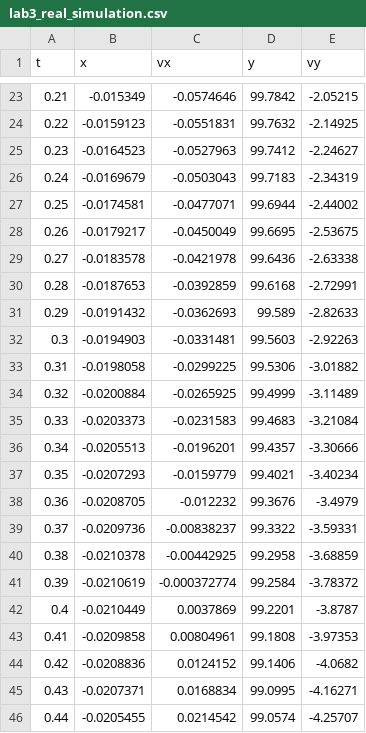
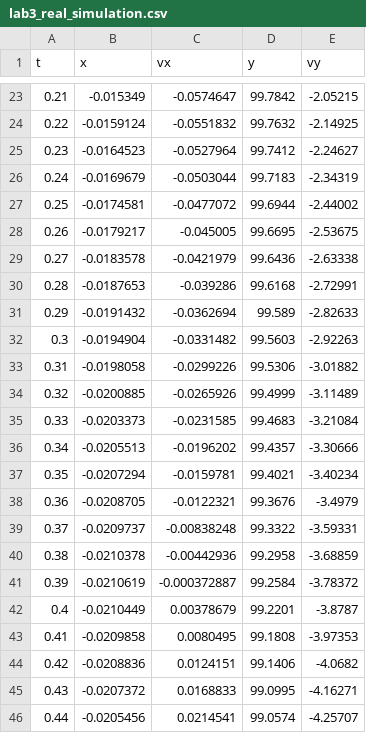
Before and after one commit to Bogdomeble/lab2v2, a CSV file: data/lab3_real_simulation.csv, drawn as a sheet; only a part is shown, gaps mark what is left out; the diff covers the shown part only.

```diff
--- a/data/lab3_real_simulation.csv
+++ b/data/lab3_real_simulation.csv
@@ -23,24 +23,24 @@ t,x,vx,y,vy
-0.21,-0.015349,-0.0574646,99.7842,-2.05215
-0.22,-0.0159123,-0.0551831,99.7632,-2.14925
-0.23,-0.0164523,-0.0527963,99.7412,-2.24627
-0.24,-0.0169679,-0.0503043,99.7183,-2.34319
-0.25,-0.0174581,-0.0477071,99.6944,-2.44002
-0.26,-0.0179217,-0.0450049,99.6695,-2.53675
-0.27,-0.0183578,-0.0421978,99.6436,-2.63338
-0.28,-0.0187653,-0.0392859,99.6168,-2.72991
-0.29,-0.0191432,-0.0362693,99.589,-2.82633
-0.3,-0.0194903,-0.0331481,99.5603,-2.92263
-0.31,-0.0198058,-0.0299225,99.5306,-3.01882
-0.32,-0.0200884,-0.0265925,99.4999,-3.11489
-0.33,-0.0203373,-0.0231583,99.4683,-3.21084
-0.34,-0.0205513,-0.0196201,99.4357,-3.30666
-0.35,-0.0207293,-0.0159779,99.4021,-3.40234
-0.36,-0.0208705,-0.012232,99.3676,-3.4979
-0.37,-0.0209736,-0.00838237,99.3322,-3.59331
-0.38,-0.0210378,-0.00442925,99.2958,-3.68859
-0.39,-0.0210619,-0.000372774,99.2584,-3.78372
-0.4,-0.0210449,0.0037869,99.2201,-3.8787
-0.41,-0.0209858,0.00804961,99.1808,-3.97353
-0.42,-0.0208836,0.0124152,99.1406,-4.0682
-0.43,-0.0207371,0.0168834,99.0995,-4.16271
-0.44,-0.0205455,0.0214542,99.0574,-4.25707
+0.21,-0.015349,-0.0574647,99.7842,-2.05215
+0.22,-0.0159124,-0.0551832,99.7632,-2.14925
+0.23,-0.0164523,-0.0527964,99.7412,-2.24627
+0.24,-0.0169679,-0.0503044,99.7183,-2.34319
+0.25,-0.0174581,-0.0477072,99.6944,-2.44002
+0.26,-0.0179217,-0.045005,99.6695,-2.53675
+0.27,-0.0183578,-0.0421979,99.6436,-2.63338
+0.28,-0.0187653,-0.039286,99.6168,-2.72991
+0.29,-0.0191432,-0.0362694,99.589,-2.82633
+0.3,-0.0194904,-0.0331482,99.5603,-2.92263
+0.31,-0.0198058,-0.0299226,99.5306,-3.01882
+0.32,-0.0200885,-0.0265926,99.4999,-3.11489
+0.33,-0.0203373,-0.0231585,99.4683,-3.21084
+0.34,-0.0205513,-0.0196202,99.4357,-3.30666
+0.35,-0.0207294,-0.0159781,99.4021,-3.40234
+0.36,-0.0208705,-0.0122321,99.3676,-3.4979
+0.37,-0.0209737,-0.00838248,99.3322,-3.59331
+0.38,-0.0210378,-0.00442936,99.2958,-3.68859
+0.39,-0.0210619,-0.000372887,99.2584,-3.78372
+0.4,-0.0210449,0.00378679,99.2201,-3.8787
+0.41,-0.0209858,0.0080495,99.1808,-3.97353
+0.42,-0.0208836,0.0124151,99.1406,-4.0682
+0.43,-0.0207372,0.0168833,99.0995,-4.16271
+0.44,-0.0205456,0.0214541,99.0574,-4.25707
```
Also changed, not shown: 126 edited cells elsewhere in this file, data/lab3_real_problem.csv, data/lab3_results.csv, 31 other files.
